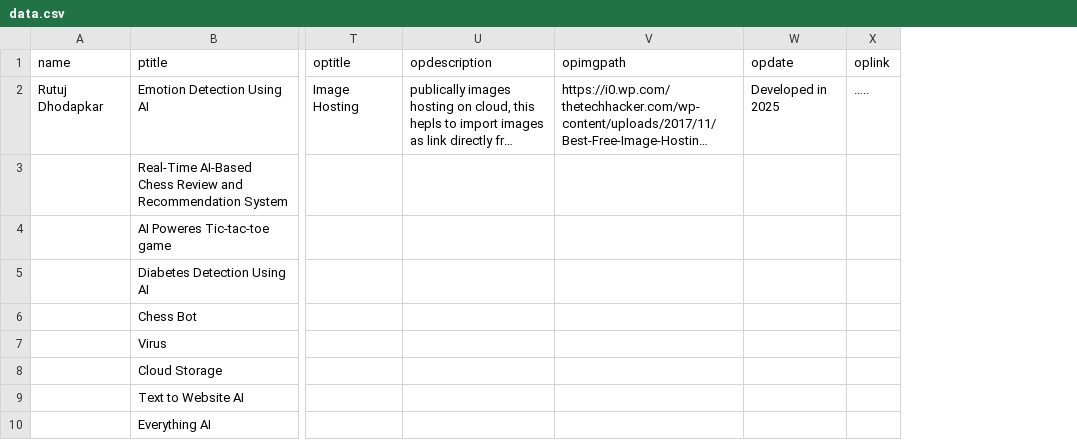
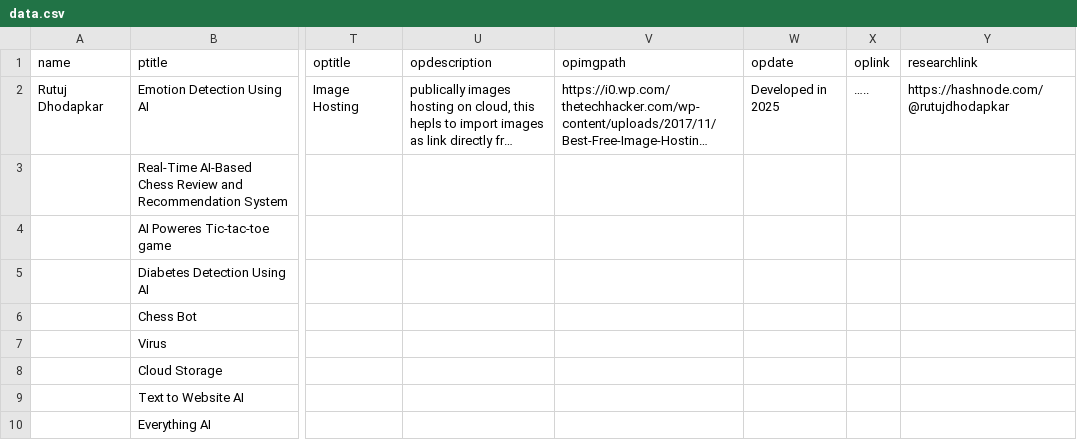
Before and after one commit to rutujdhodapkar/Profile, a CSV file: data.csv, drawn as a sheet; only a part is shown, gaps mark what is left out; long unchanged cells end in …; the diff names each change by its address in the sheet, - before the commit and + after, or states it on an @@ line.

Commit message:
Add files via upload

```diff
--- a/data.csv
+++ b/data.csv
+column Y (researchlink), row 2: https://hashnode.com/@rutujdhodapkar
```
